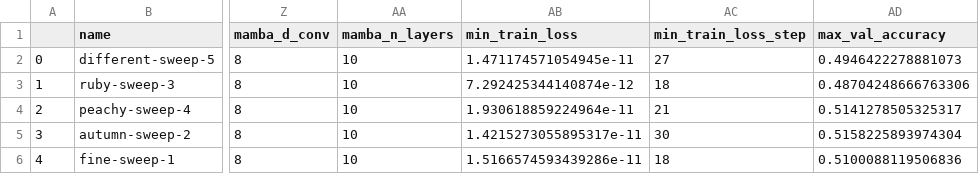
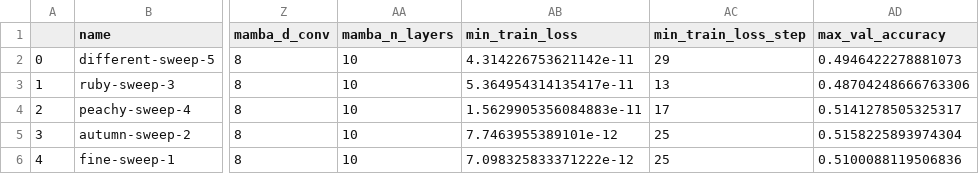
Before and after one commit to meszarosanna/rule_extrapolation, a CSV file: notebooks/ban_lin_8r2yb016.csv, drawn as a sheet; only a part is shown, gaps mark what is left out; the diff names each change by its address in the sheet, - before the commit and + after, or states it on an @@ line.

```diff
--- a/notebooks/ban_lin_8r2yb016.csv
+++ b/notebooks/ban_lin_8r2yb016.csv
-AB2 (min_train_loss): 1.471174571054945e-11
+AB2 (min_train_loss): 4.314226753621142e-11
-AC2 (min_train_loss_step): 27
+AC2 (min_train_loss_step): 29
-AB3 (min_train_loss): 7.292425344140874e-12
+AB3 (min_train_loss): 5.364954314135417e-11
-AC3 (min_train_loss_step): 18
+AC3 (min_train_loss_step): 13
-AB4 (min_train_loss): 1.930618859224964e-11
+AB4 (min_train_loss): 1.5629905356084883e-11
-AC4 (min_train_loss_step): 21
+AC4 (min_train_loss_step): 17
-AB5 (min_train_loss): 1.4215273055895317e-11
+AB5 (min_train_loss): 7.7463955389101e-12
-AC5 (min_train_loss_step): 30
+AC5 (min_train_loss_step): 25
-AB6 (min_train_loss): 1.5166574593439286e-11
+AB6 (min_train_loss): 7.098325833371222e-12
-AC6 (min_train_loss_step): 18
+AC6 (min_train_loss_step): 25
```
Also changed, not shown: notebooks/ban_lstm_vzcozopj.csv, notebooks/ban_no_transformer_frrbkgg0.csv, 1 other file.
